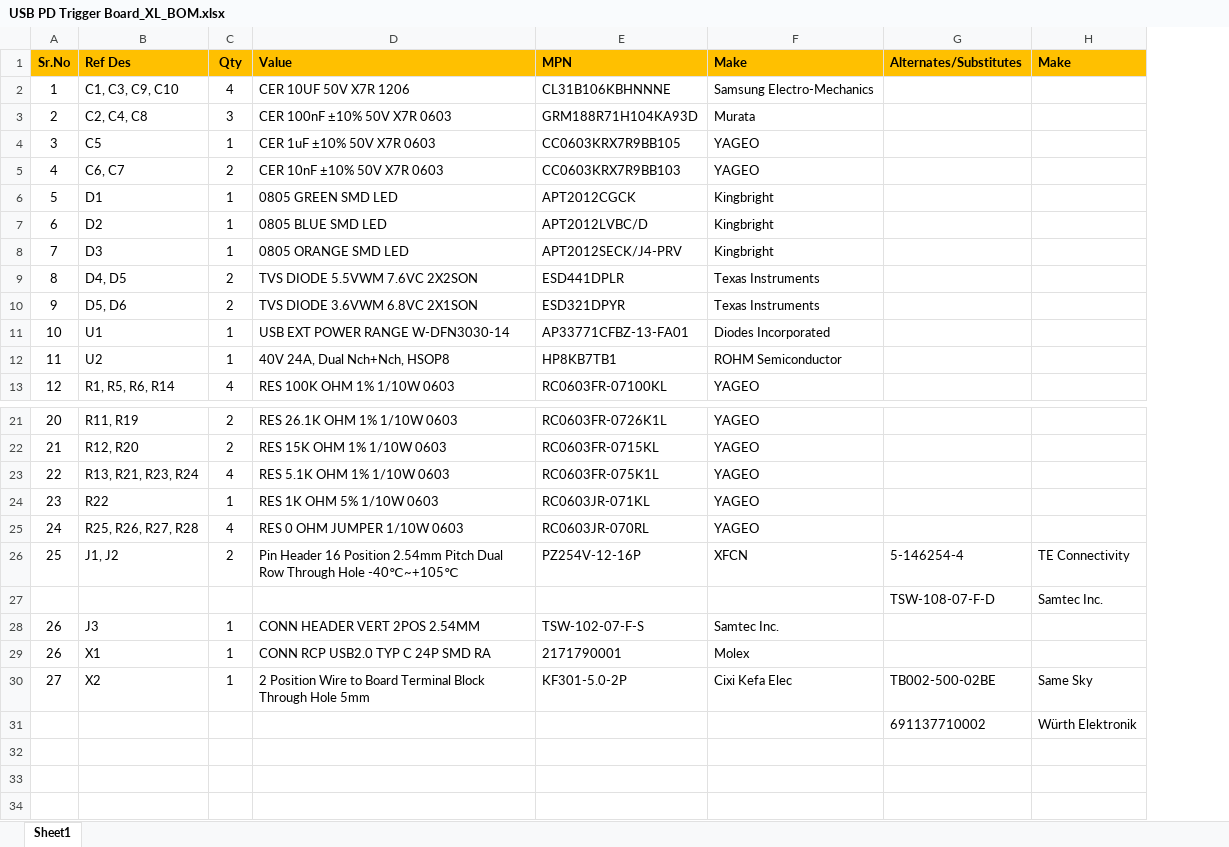
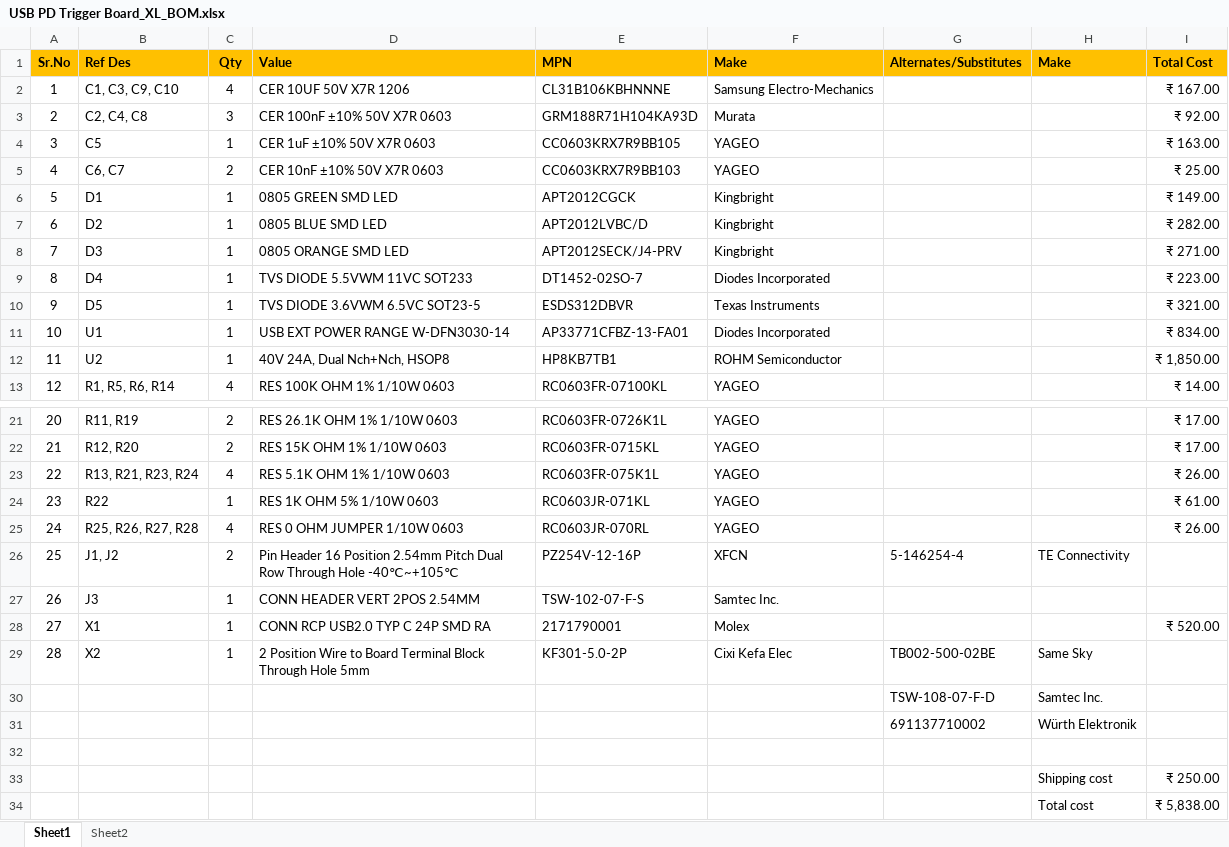
Before and after one commit to WajahatullaSharif/USB-PD-Trigger-Board, an Excel workbook: USB PD Trigger Board_XL_BOM.xlsx, sheet Sheet1, drawn as a sheet; only a part is shown, gaps mark what is left out; values as stored, in another font and other column widths than the file's, no borders; removed rows and columns are numbered as before the commit, all else as after; the diff names each change by its address in the sheet, - before the commit and + after, or states it on an @@ line.

Commit message:
updated BOM with cost

```diff
--- a/USB PD Trigger Board_XL_BOM.xlsx (sheet Sheet1)
+++ b/USB PD Trigger Board_XL_BOM.xlsx (sheet Sheet1)
+sheet tab: Sheet2
+column I (Total Cost), rows 2-8: ₹ 167.00 | ₹ 92.00 | ₹ 163.00 | ₹ 25.00 | ₹ 149.00 | ₹ 282.00 | ₹ 271.00; rows 11-13: ₹ 834.00 | ₹ 1,850.00 | ₹ 14.00; rows 21-28: ₹ 17.00 | ₹ 17.00 | ₹ 26.00 | ₹ 61.00 | ₹ 26.00 |  |  | ₹ 520.00
-row 9: 8 | D4, D5 | 2 | TVS DIODE 5.5VWM 7.6VC 2X2SON | ESD441DPLR | Texas Instruments
-row 10: 9 | D5, D6 | 2 | TVS DIODE 3.6VWM 6.8VC 2X1SON | ESD321DPYR | Texas Instruments
+row 9: 8 | D4 | 1 | TVS DIODE 5.5VWM 11VC SOT233 | DT1452-02SO-7 | Diodes Incorporated |  |  | ₹ 223.00
+row 10: 9 | D5 | 1 | TVS DIODE 3.6VWM 6.5VC SOT23-5 | ESDS312DBVR | Texas Instruments |  |  | ₹ 321.00
@@ column A (Sr.No) renumbered between rows 28 and 29 @@
@@ row 27 moved to row 30: TSW-108-07-F-D @@
+row 32: (empty)
+row 33:  |  |  |  |  |  |  | Shipping cost | ₹ 250.00
+row 34:  |  |  |  |  |  |  | Total cost | ₹ 5,838.00
```
Also changed, not shown: charts or pictures, 1 other file.
